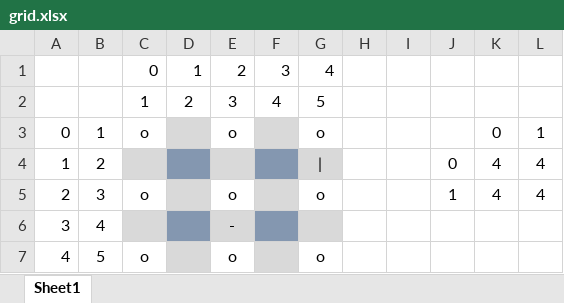
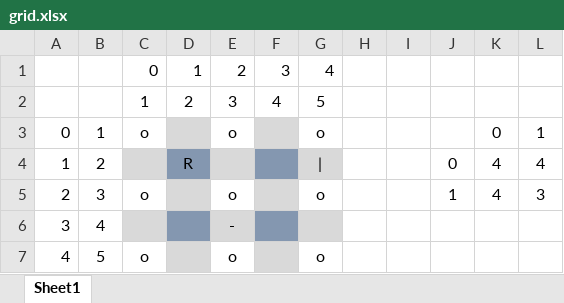
Before and after one commit to AWaleedOthman/Dots-and-Boxes, an Excel workbook: grid.xlsx, sheet Sheet1, drawn as a sheet; values as stored, in another font and other column widths than the file's, no borders; the diff names each change by its address in the sheet, - before the commit and + after, or states it on an @@ line.

```diff
--- a/grid.xlsx (sheet Sheet1)
+++ b/grid.xlsx (sheet Sheet1)
-D4: (empty)
+D4: R
-L5: 4
+L5: 3
```
Also changed, not shown: 8 other files.
